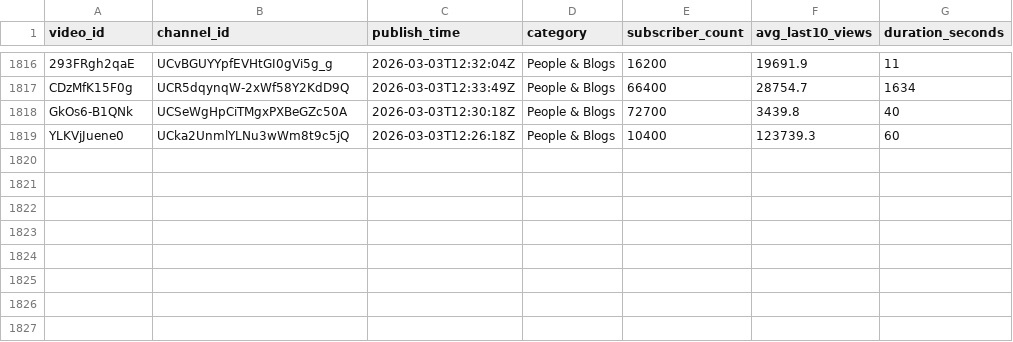
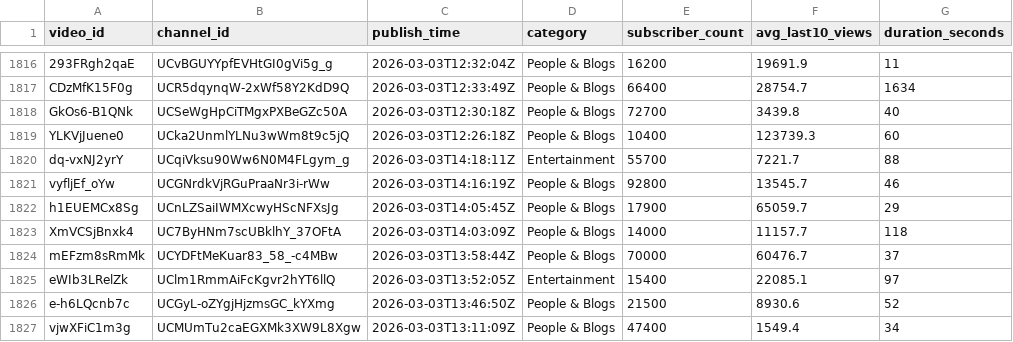
Before and after one commit to jaskiratkalra26/Youtube-Data-Extraction-Pipeline, a CSV file: static_data.csv, drawn as a sheet; only a part is shown, gaps mark what is left out.

```diff
--- a/static_data.csv
+++ b/static_data.csv
@@ -1819 +1819,9 @@ GkOs6-B1QNk,UCSeWgHpCiTMgxPXBeGZc50A,2026-03-03T12:30:18Z,People & Blogs,72700,3
 YLKVjJuene0,UCka2UnmlYLNu3wWm8t9c5jQ,2026-03-03T12:26:18Z,People & Blogs,10400,123739.3,60
+dq-vxNJ2yrY,UCqiVksu90Ww6N0M4FLgym_g,2026-03-03T14:18:11Z,Entertainment,55700,7221.7,88
+vyfljEf_oYw,UCGNrdkVjRGuPraaNr3i-rWw,2026-03-03T14:16:19Z,People & Blogs,92800,13545.7,46
+h1EUEMCx8Sg,UCnLZSaiIWMXcwyHScNFXsJg,2026-03-03T14:05:45Z,People & Blogs,17900,65059.7,29
+XmVCSjBnxk4,UC7ByHNm7scUBklhY_37OFtA,2026-03-03T14:03:09Z,People & Blogs,14000,11157.7,118
+mEFzm8sRmMk,UCYDFtMeKuar83_58_-c4MBw,2026-03-03T13:58:44Z,People & Blogs,70000,60476.7,37
+eWIb3LRelZk,UClm1RmmAiFcKgvr2hYT6llQ,2026-03-03T13:52:05Z,Entertainment,15400,22085.1,97
+e-h6LQcnb7c,UCGyL-oZYgjHjzmsGC_kYXmg,2026-03-03T13:46:50Z,People & Blogs,21500,8930.6,52
+vjwXFiC1m3g,UCMUmTu2caEGXMk3XW9L8Xgw,2026-03-03T13:11:09Z,People & Blogs,47400,1549.4,34
```
Also changed, not shown: hour1_data.csv, pending_videos.csv.
